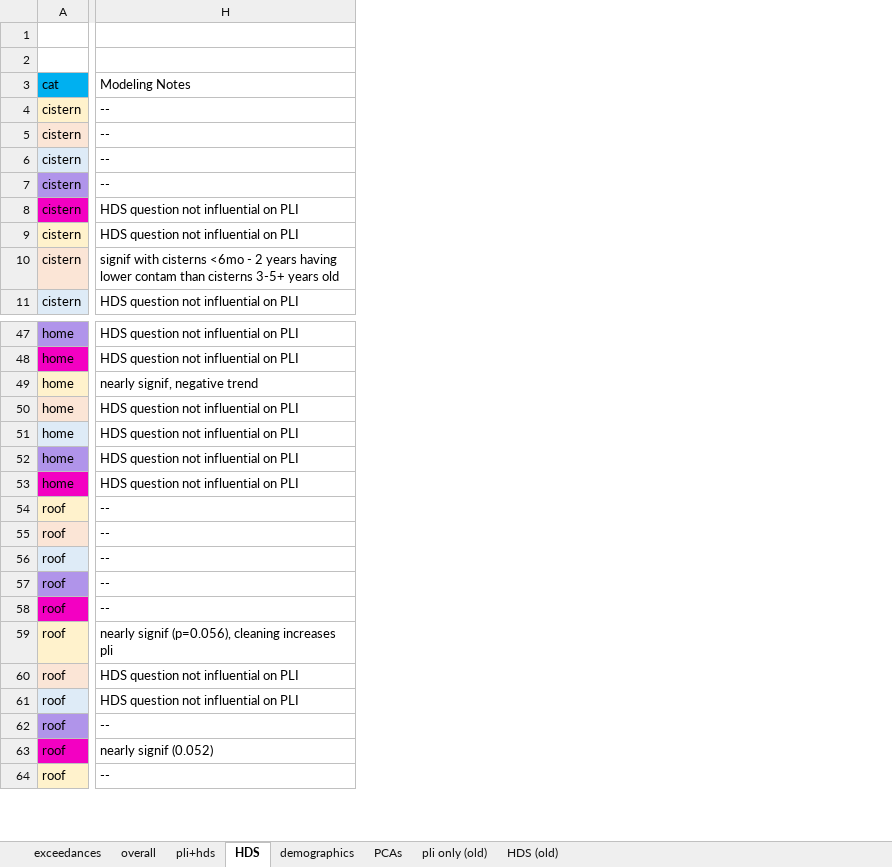
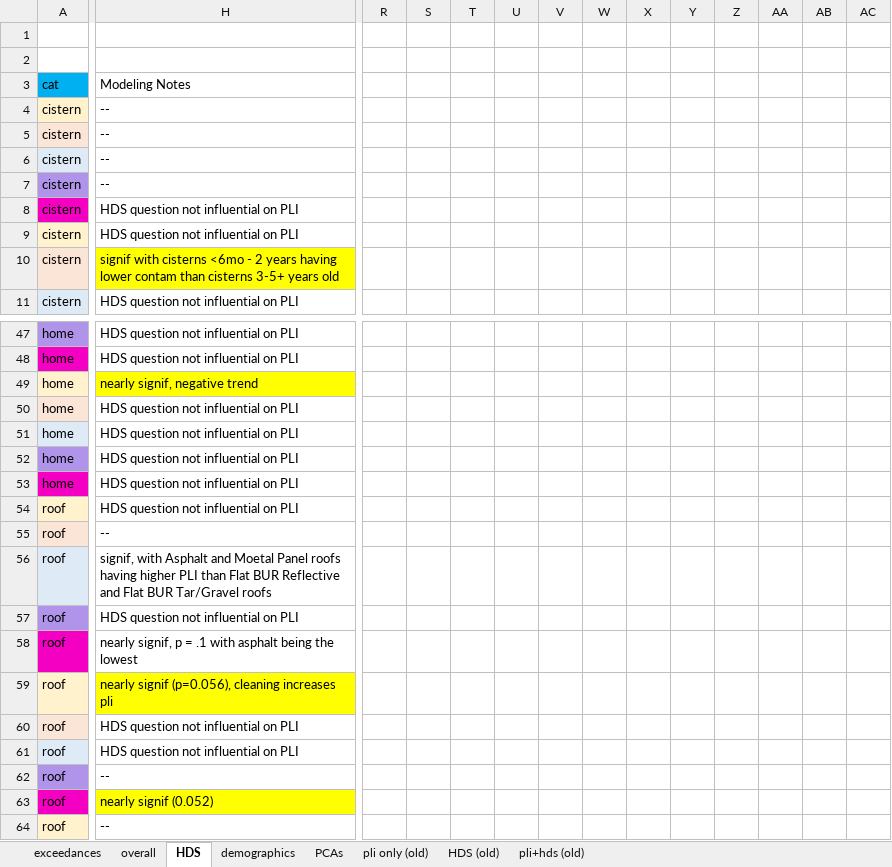
Before and after one commit to GChukwuonye/project-harvest, an Excel workbook: Figures/summaries_csvs/model_summary.xlsx, sheet HDS, drawn as a sheet; only a part is shown, gaps mark what is left out; values as stored, in another font and other column widths than the file's, no borders; the diff covers the shown part only; the diff names each change by its address in the sheet, - before the commit and + after, or states it on an @@ line.

Commit message:
pli hds modeling

```diff
--- a/Figures/summaries_csvs/model_summary.xlsx (sheet HDS)
+++ b/Figures/summaries_csvs/model_summary.xlsx (sheet HDS)
-sheet tab: pli+hds
+sheet tab: pli+hds (old)
@@ sheet tab order changed: exceedances | overall | HDS | demographics | PCAs | pli only (old) | HDS (old) | pli+hds (old) @@
+column R, empty
+column S, empty
+column T, empty
+column U, empty
+column V, empty
+column W, empty
+column X, empty
+column Y, empty
+column Z, empty
+column AA, empty
+column AB, empty
+column AC, empty
-H10 fill: none
+H10 fill: #FFFF00
-H49 fill: none
+H49 fill: #FFFF00
-H54 (Modeling Notes): --
+H54 (Modeling Notes): HDS question not influential on PLI
-H56 (Modeling Notes): --
+H56 (Modeling Notes): signif, with Asphalt and Moetal Panel roofs having higher PLI than Flat BUR Reflective and Flat BUR Tar/Gravel roofs
-H57 (Modeling Notes): --
+H57 (Modeling Notes): HDS question not influential on PLI
-H58 (Modeling Notes): --
+H58 (Modeling Notes): nearly signif, p = .1 with asphalt being the lowest
-H59 fill: none
+H59 fill: #FFFF00
-H63 fill: none
+H63 fill: #FFFF00
```
Also changed, not shown: 206 added rows, 3 removed rows, 8 added columns, 22 edited cells and cell formats elsewhere in this sheet, sheet overall, 37 other files.
